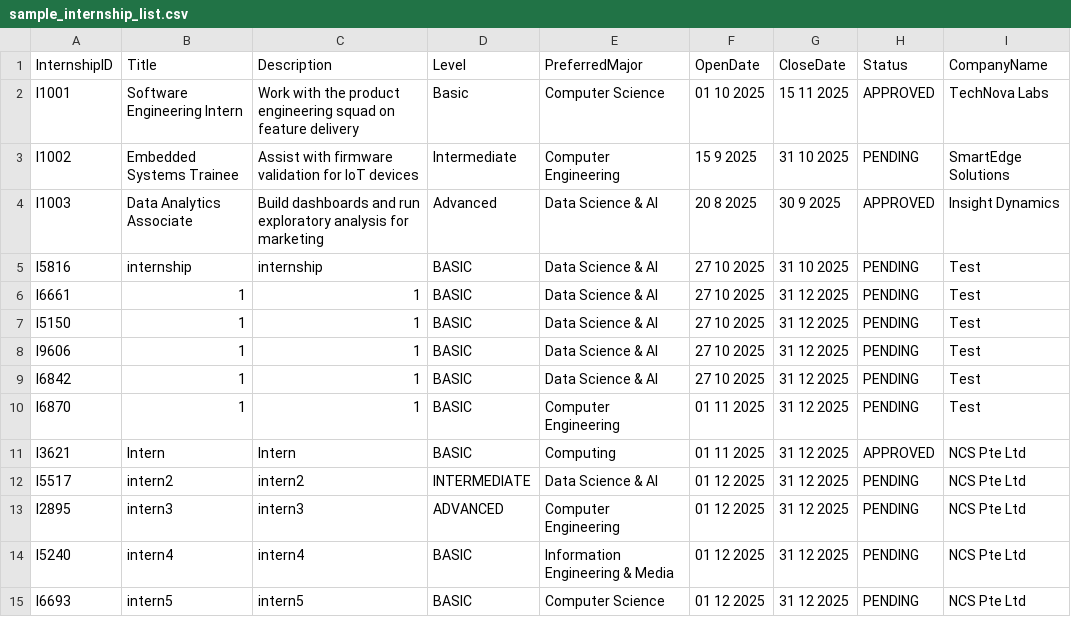
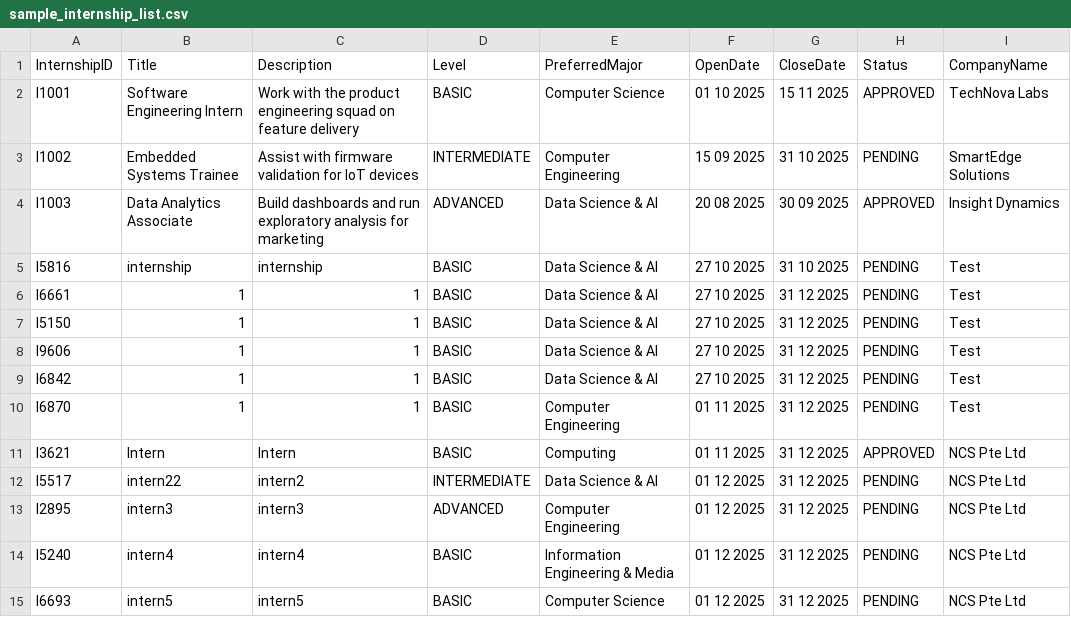
Before and after one commit to LeoTan123/NTU-CT2003-Assignment, a CSV file: InternshipSystem/src/sample_internship_list.csv, drawn as a sheet; only a part is shown; the diff names each change by its address in the sheet, - before the commit and + after, or states it on an @@ line.

Commit message:
[CompRep] WIP update internship - Working update internship title

```diff
--- a/InternshipSystem/src/sample_internship_list.csv
+++ b/InternshipSystem/src/sample_internship_list.csv
-D2 (Level): Basic
+D2 (Level): BASIC
-D3 (Level): Intermediate
+D3 (Level): INTERMEDIATE
-F3 (OpenDate): 15 9 2025
+F3 (OpenDate): 15 09 2025
-D4 (Level): Advanced
+D4 (Level): ADVANCED
-F4 (OpenDate): 20 8 2025
+F4 (OpenDate): 20 08 2025
-G4 (CloseDate): 30 9 2025
+G4 (CloseDate): 30 09 2025
-B12 (Title): intern2
+B12 (Title): intern22
```
Also changed, not shown: 6 other files.
